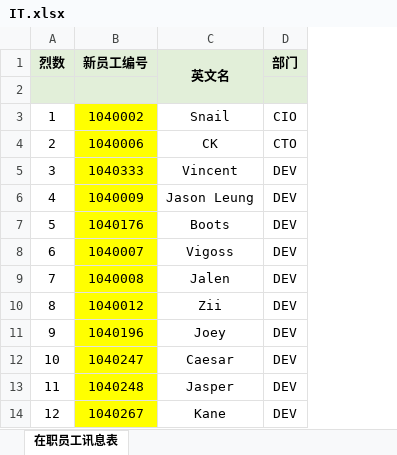
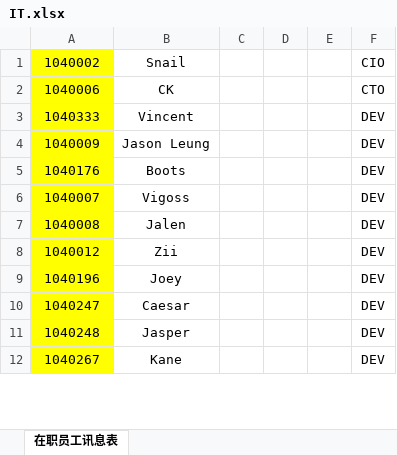
Before and after one commit to jgusago/Logon-Script-Website, an Excel workbook: php/functions/import/uploads/IT.xlsx, sheet 在职员工讯息表, drawn as a sheet; only a part is shown; values as stored, in another font and other column widths than the file's, no borders; removed rows and columns are numbered as before the commit, all else as after; the diff names each change by its address in the sheet, - before the commit and + after, or states it on an @@ line.

Commit message:
Update IT.xlsx

```diff
--- a/php/functions/import/uploads/IT.xlsx (sheet 在职员工讯息表)
+++ b/php/functions/import/uploads/IT.xlsx (sheet 在职员工讯息表)
-column A, rows 3-14: 1 | 2 | 3 | 4 | 5 | 6 | 7 | 8 | 9 | 10 | 11 | 12
+column C, empty
+column D, empty
+column E, empty
-row 1: 烈数 | 新员工编号 | 英文名 | 部门
-row 2: (empty)
```
